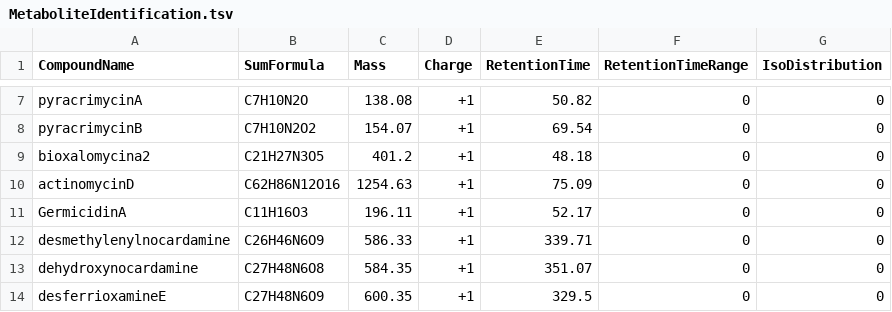
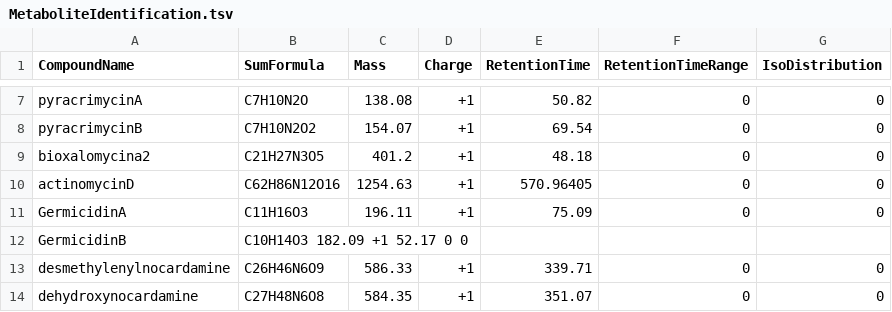
Before and after one commit to NBChub/snakemake-UmetaFlow, a TSV file: MetaboliteIdentification.tsv, drawn as a sheet; only a part is shown, gaps mark what is left out; the shorter side is filled out with more unchanged rows.

```diff
--- a/MetaboliteIdentification.tsv
+++ b/MetaboliteIdentification.tsv
@@ -9,4 +9,5 @@ pyracrimycinB	C7H10N2O2	154.07	+1	69.54	0	0
 bioxalomycina2	C21H27N3O5	401.2	+1	48.18	0	0
-actinomycinD	C62H86N12O16	1254.63	+1	75.09	0	0
-GermicidinA	C11H16O3	196.11	+1	52.17	0	0
+actinomycinD	C62H86N12O16	1254.63	+1	570.96405	0	0
+GermicidinA	C11H16O3	196.11	+1	75.09	0	0
+GermicidinB	C10H14O3    182.09  +1  52.17   0   0
 desmethylenylnocardamine	C26H46N6O9	586.33	+1	339.71	0	0
```
Also changed, not shown: config/samples.tsv, 2 other files.
